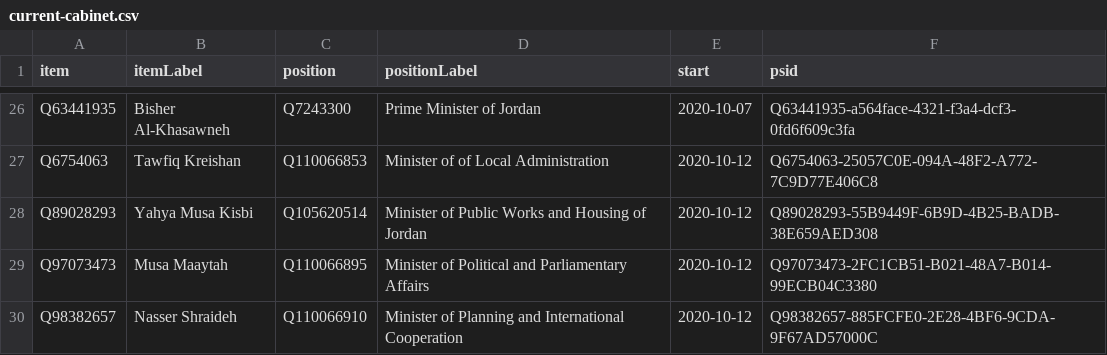
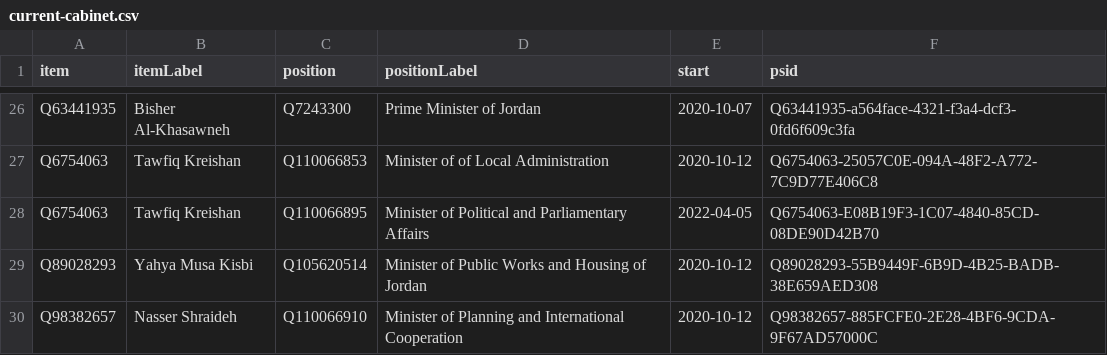
Before and after one commit to every-politician-scrapers/jordan-ministers, a CSV file: wikidata/results/current-cabinet.csv, drawn as a sheet; only a part is shown, gaps mark what is left out.

Commit message:
Run SPARQL queries

```diff
--- a/wikidata/results/current-cabinet.csv
+++ b/wikidata/results/current-cabinet.csv
@@ -27,4 +27,4 @@ Q63441935,Bisher Al-Khasawneh,Q7243300,Prime Minister of Jordan,2020-10-07,Q6344
 Q6754063,Tawfiq Kreishan,Q110066853,Minister of of Local Administration,2020-10-12,Q6754063-25057C0E-094A-48F2-A772-7C9D77E406C8
+Q6754063,Tawfiq Kreishan,Q110066895,Minister of Political and Parliamentary Affairs,2022-04-05,Q6754063-E08B19F3-1C07-4840-85CD-08DE90D42B70
 Q89028293,Yahya Musa Kisbi,Q105620514,Minister of Public Works and Housing of Jordan,2020-10-12,Q89028293-55B9449F-6B9D-4B25-BADB-38E659AED308
-Q97073473,Musa Maaytah,Q110066895,Minister of Political and Parliamentary Affairs,2020-10-12,Q97073473-2FC1CB51-B021-48A7-B014-99ECB04C3380
 Q98382657,Nasser Shraideh,Q110066910,Minister of Planning and International Cooperation,2020-10-12,Q98382657-885FCFE0-2E28-4BF6-9CDA-9F67AD57000C
```
